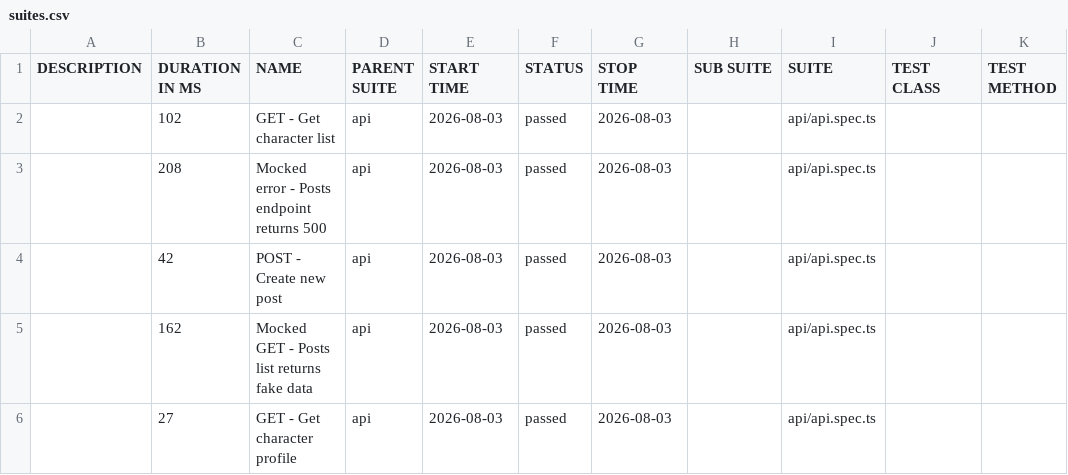
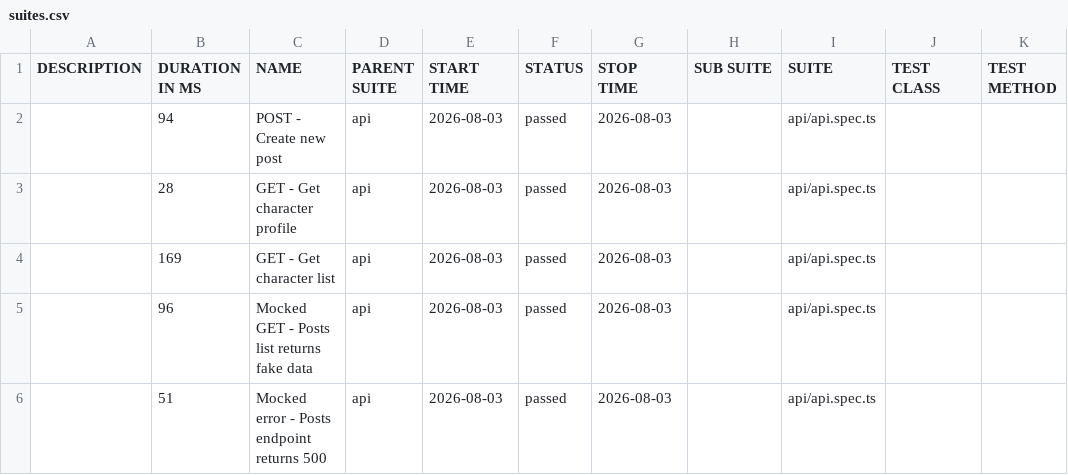
Before and after one commit to matiastartara/sauce-playwright, a CSV file: api/data/suites.csv, drawn as a sheet.

```diff
--- a/api/data/suites.csv
+++ b/api/data/suites.csv
@@ -1,6 +1,6 @@
 "DESCRIPTION","DURATION IN MS","NAME","PARENT SUITE","START TIME","STATUS","STOP TIME","SUB SUITE","SUITE","TEST CLASS","TEST METHOD"
-"","102","GET - Get character list","api","2026-08-03","passed","2026-08-03","","api/api.spec.ts","",""
-"","208","Mocked error - Posts endpoint returns 500","api","2026-08-03","passed","2026-08-03","","api/api.spec.ts","",""
-"","42","POST - Create new post","api","2026-08-03","passed","2026-08-03","","api/api.spec.ts","",""
-"","162","Mocked GET - Posts list returns fake data","api","2026-08-03","passed","2026-08-03","","api/api.spec.ts","",""
-"","27","GET - Get character profile","api","2026-08-03","passed","2026-08-03","","api/api.spec.ts","",""
+"","94","POST - Create new post","api","2026-08-03","passed","2026-08-03","","api/api.spec.ts","",""
+"","28","GET - Get character profile","api","2026-08-03","passed","2026-08-03","","api/api.spec.ts","",""
+"","169","GET - Get character list","api","2026-08-03","passed","2026-08-03","","api/api.spec.ts","",""
+"","96","Mocked GET - Posts list returns fake data","api","2026-08-03","passed","2026-08-03","","api/api.spec.ts","",""
+"","51","Mocked error - Posts endpoint returns 500","api","2026-08-03","passed","2026-08-03","","api/api.spec.ts","",""
```
Also changed, not shown: 27 other files.
